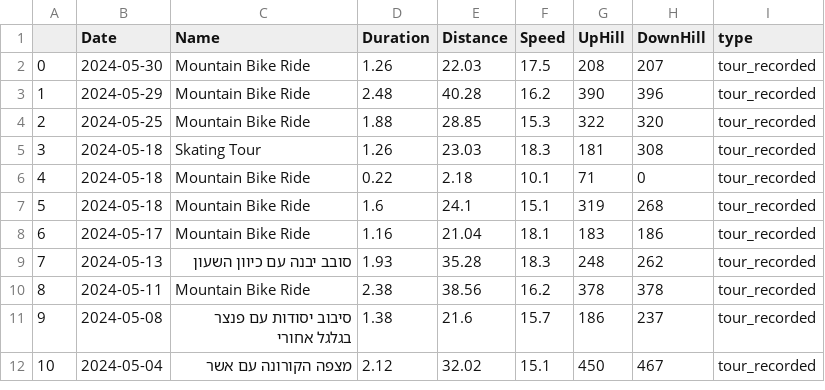
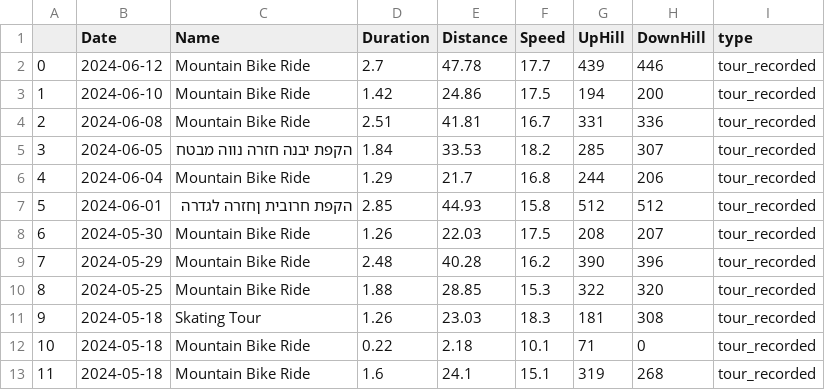
Before and after one commit to DoronShafrir/Komoot23-060424-Flask, a CSV file: main.csv, drawn as a sheet; only a part is shown; the shorter side is filled out with more unchanged rows; addresses are those after the commit; the diff names each change by its address in the sheet, - before the commit and + after, or states it on an @@ line.

Commit message:
Comments table scrole down fixed correctly

```diff
--- a/main.csv
+++ b/main.csv
+row 2: 0 | 2024-06-12 | Mountain Bike Ride | 2.7 | 47.78 | 17.7 | 439 | 446 | tour_recorded
+row 3: 1 | 2024-06-10 | Mountain Bike Ride | 1.42 | 24.86 | 17.5 | 194 | 200 | tour_recorded
+row 4: 2 | 2024-06-08 | Mountain Bike Ride | 2.51 | 41.81 | 16.7 | 331 | 336 | tour_recorded
+row 5: 3 | 2024-06-05 | הקפת יבנה חזרה נווה מבטח | 1.84 | 33.53 | 18.2 | 285 | 307 | tour_recorded
+row 6: 4 | 2024-06-04 | Mountain Bike Ride | 1.29 | 21.7 | 16.8 | 244 | 206 | tour_recorded
+row 7: 5 | 2024-06-01 | הקפת חרובית ןחזרה לגדרה | 2.85 | 44.93 | 15.8 | 512 | 512 | tour_recorded
@@ column A renumbered from row 8 down @@
```
Also changed, not shown: comments.csv, united.csv, 11 other files.
